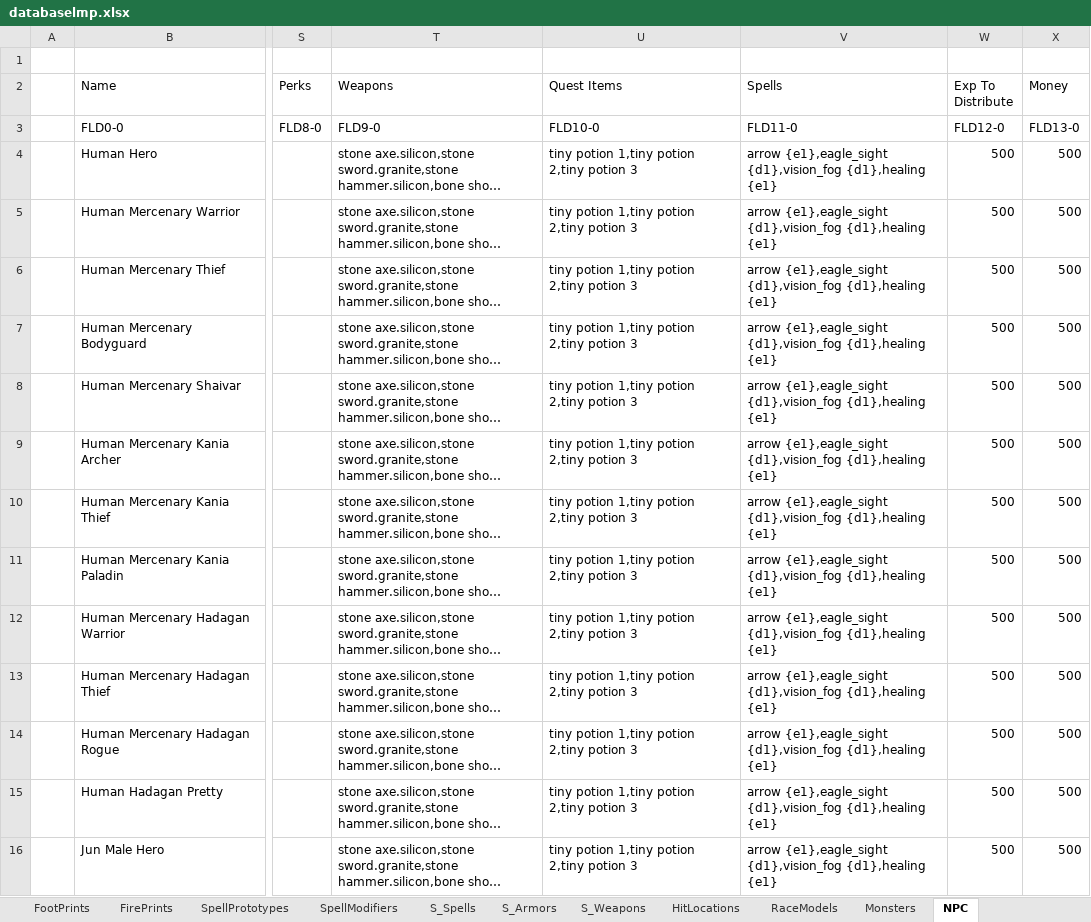
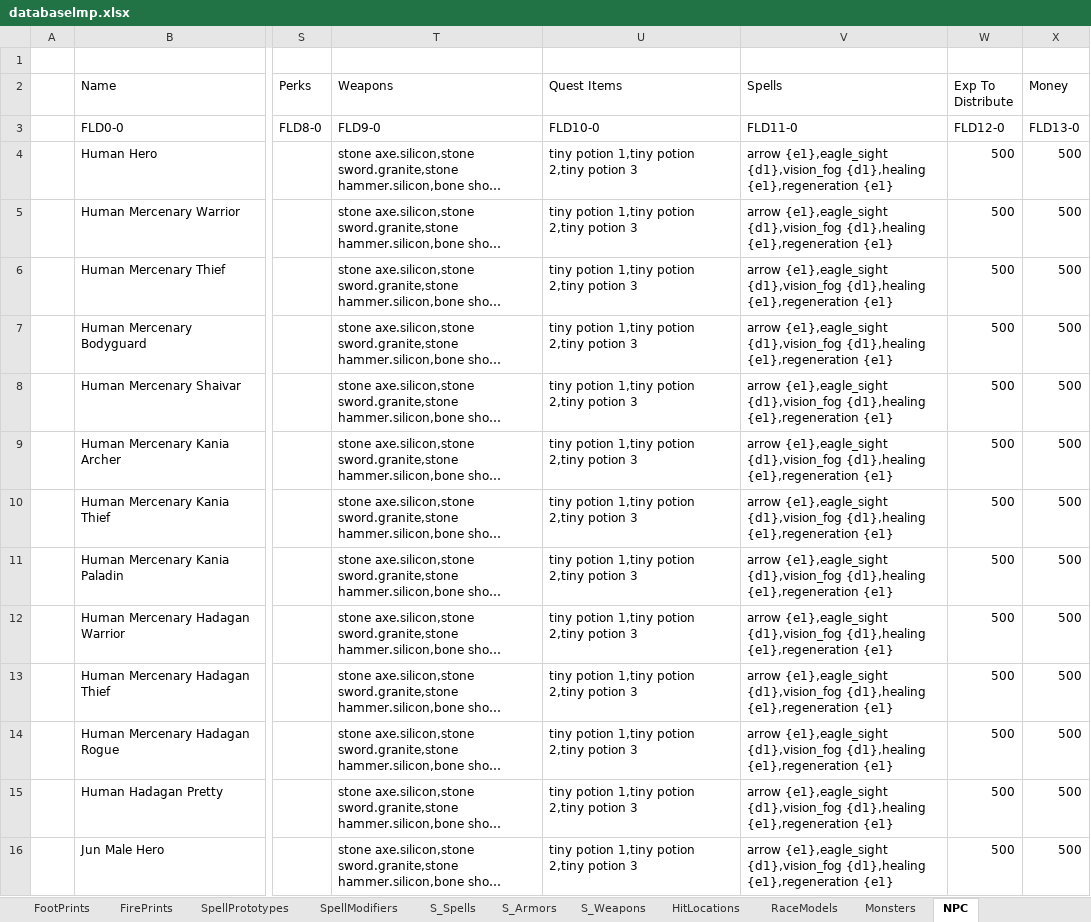
Before and after one commit to Kyr4l/ei-universal-mod, an Excel workbook: ressources/xlsx/databaselmp.xlsx, sheet NPC, drawn as a sheet; only a part is shown, gaps mark what is left out; long unchanged cells end in …; values as stored, in another font and other column widths than the file's, no borders; the diff covers the shown part only; the diff names each change by its address in the sheet, - before the commit and + after, or states it on an @@ line.

Commit message:
added regen as a possible starter spell

```diff
--- a/ressources/xlsx/databaselmp.xlsx (sheet NPC)
+++ b/ressources/xlsx/databaselmp.xlsx (sheet NPC)
-V4:V16 (Spells): …{d1},vision_fog {d1},healing {e1}
+V4:V16 (Spells): …{d1},vision_fog {d1},healing {e1},regeneration {e1}
```
Also changed, not shown: 104 edited cells elsewhere in this sheet, 1 other file.
